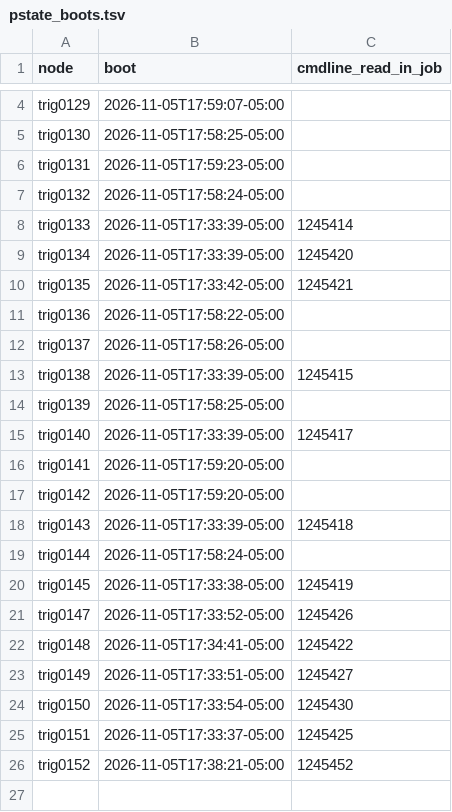
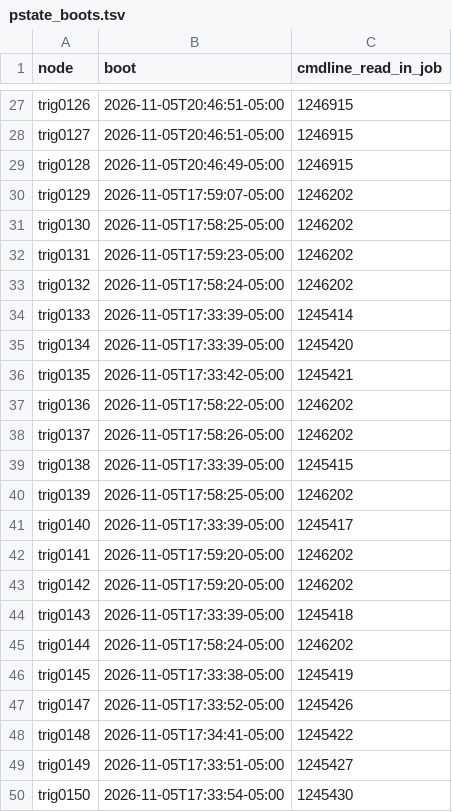
Before and after one commit to milabench/milabench, a TSV file: scripts/trillium/analysis/pstate_boots.tsv, drawn as a sheet; only a part is shown, gaps mark what is left out; the shorter side is filled out with more unchanged rows; addresses are those after the commit; the diff covers the shown part only; the diff names each change by its address in the sheet, - before the commit and + after, or states it on an @@ line.

```diff
--- a/scripts/trillium/analysis/pstate_boots.tsv
+++ b/scripts/trillium/analysis/pstate_boots.tsv
+row 27: trig0126 | 2026-11-05T20:46:51-05:00 | 1246915
+row 28: trig0127 | 2026-11-05T20:46:51-05:00 | 1246915
+row 29: trig0128 | 2026-11-05T20:46:49-05:00 | 1246915
-C30:C33 (cmdline_read_in_job): (empty)
+C30:C33 (cmdline_read_in_job): 1246202
-C37:C38 (cmdline_read_in_job): (empty)
+C37:C38 (cmdline_read_in_job): 1246202
-C40 (cmdline_read_in_job): (empty)
+C40 (cmdline_read_in_job): 1246202
-C42:C43 (cmdline_read_in_job): (empty)
+C42:C43 (cmdline_read_in_job): 1246202
-C45 (cmdline_read_in_job): (empty)
+C45 (cmdline_read_in_job): 1246202
```
Also changed, not shown: 23 added rows elsewhere in this file, 1 other file.
